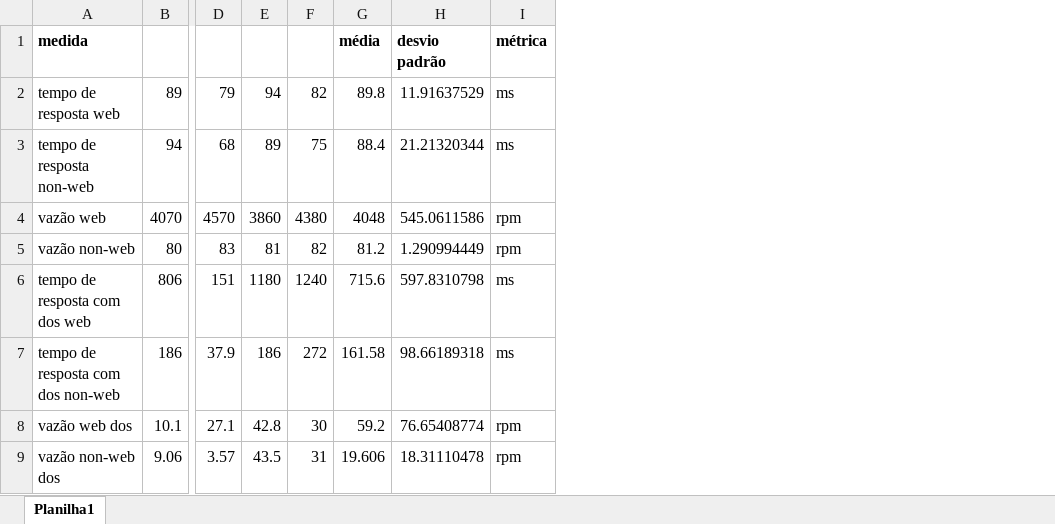
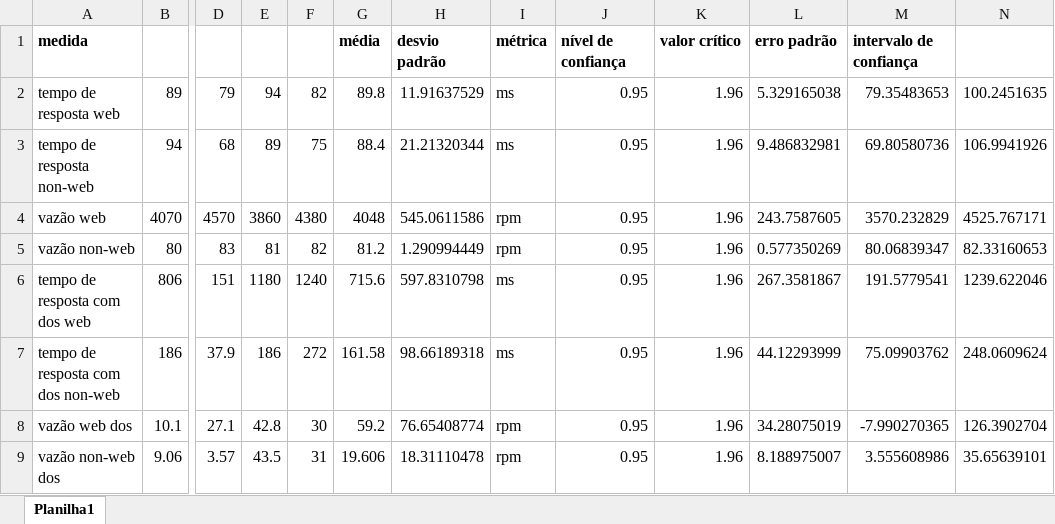
Before and after one commit to davilinfo/sbrc2020, an Excel workbook: Testes/desvio_padrao.xlsx, sheet Planilha1, drawn as a sheet; only a part is shown, gaps mark what is left out; values as stored, in another font and other column widths than the file's, no borders; the diff names each change by its address in the sheet, - before the commit and + after, or states it on an @@ line.

Commit message:
desvio padrão

```diff
--- a/Testes/desvio_padrao.xlsx (sheet Planilha1)
+++ b/Testes/desvio_padrao.xlsx (sheet Planilha1)
+column J, rows 1-9: nível de confiança | 0.95 | 0.95 | 0.95 | 0.95 | 0.95 | 0.95 | 0.95 | 0.95
+column K, rows 1-9: valor crítico | 1.96 | 1.96 | 1.96 | 1.96 | 1.96 | 1.96 | 1.96 | 1.96
+column L, rows 1-9: erro padrão | 5.329165038 | 9.486832981 | 243.7587605 | 0.577350269 | 267.3581867 | 44.12293999 | 34.28075019 | 8.188975007
+column M, rows 1-9: intervalo de confiança | 79.35483653 | 69.80580736 | 3570.232829 | 80.06839347 | 191.5779541 | 75.09903762 | -7.990270365 | 3.555608986
+column N, rows 2-9: 100.2451635 | 106.9941926 | 4525.767171 | 82.33160653 | 1239.622046 | 248.0609624 | 126.3902704 | 35.65639101
```
